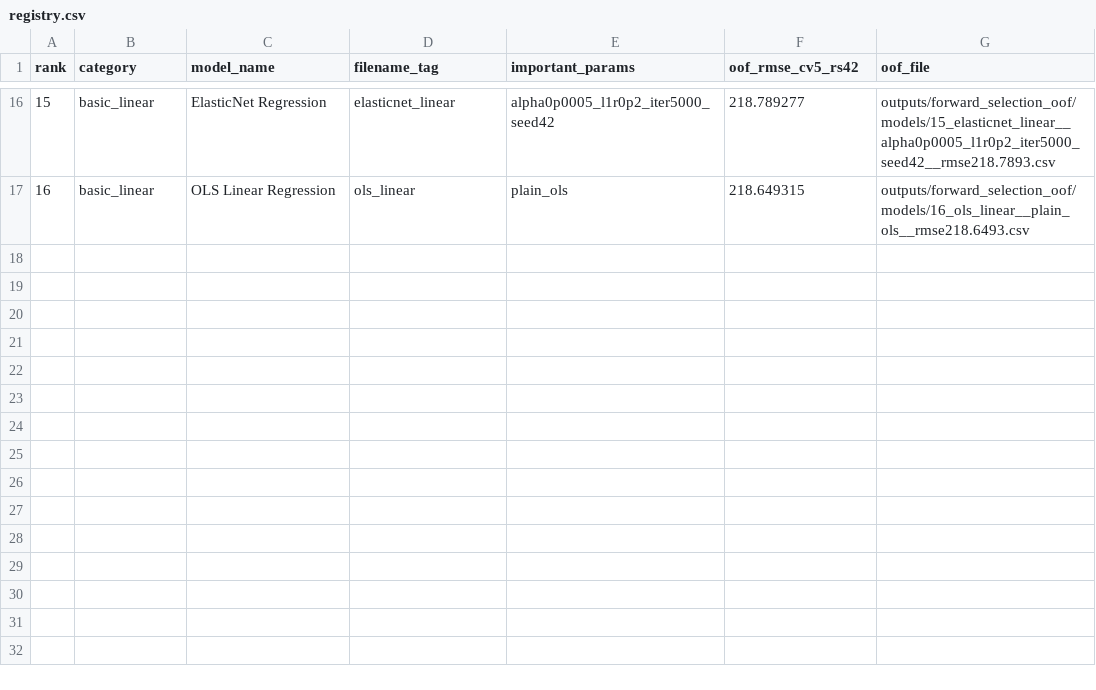
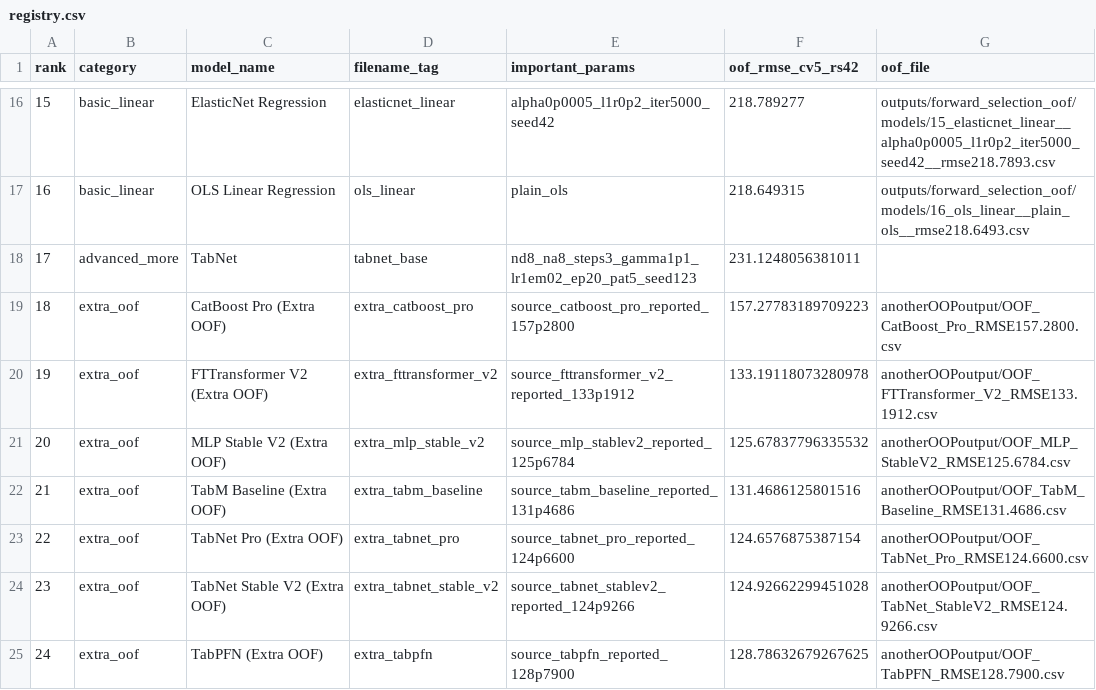
Before and after one commit to HotcatX/Predict-Credit-Card-Spending-Kaggle-, a CSV file: outputs/forward_selection_oof/registry.csv, drawn as a sheet; only a part is shown, gaps mark what is left out.

```diff
--- a/outputs/forward_selection_oof/registry.csv
+++ b/outputs/forward_selection_oof/registry.csv
@@ -17 +17,9 @@ rank,category,model_name,filename_tag,important_params,oof_rmse_cv5_rs42,oof_fil
 16,basic_linear,OLS Linear Regression,ols_linear,plain_ols,218.649315,outputs/forward_selection_oof/models/16_ols_linear__plain_ols__rmse218.6493.csv
+17,advanced_more,TabNet,tabnet_base,nd8_na8_steps3_gamma1p1_lr1em02_ep20_pat5_seed123,231.1248056381011,
+18,extra_oof,CatBoost Pro (Extra OOF),extra_catboost_pro,source_catboost_pro_reported_157p2800,157.27783189709223,anotherOOPoutput/OOF_CatBoost_Pro_RMSE157.2800.csv
+19,extra_oof,FTTransformer V2 (Extra OOF),extra_fttransformer_v2,source_fttransformer_v2_reported_133p1912,133.19118073280978,anotherOOPoutput/OOF_FTTransformer_V2_RMSE133.1912.csv
+20,extra_oof,MLP Stable V2 (Extra OOF),extra_mlp_stable_v2,source_mlp_stablev2_reported_125p6784,125.67837796335532,anotherOOPoutput/OOF_MLP_StableV2_RMSE125.6784.csv
+21,extra_oof,TabM Baseline (Extra OOF),extra_tabm_baseline,source_tabm_baseline_reported_131p4686,131.4686125801516,anotherOOPoutput/OOF_TabM_Baseline_RMSE131.4686.csv
+22,extra_oof,TabNet Pro (Extra OOF),extra_tabnet_pro,source_tabnet_pro_reported_124p6600,124.6576875387154,anotherOOPoutput/OOF_TabNet_Pro_RMSE124.6600.csv
+23,extra_oof,TabNet Stable V2 (Extra OOF),extra_tabnet_stable_v2,source_tabnet_stablev2_reported_124p9266,124.92662299451028,anotherOOPoutput/OOF_TabNet_StableV2_RMSE124.9266.csv
+24,extra_oof,TabPFN (Extra OOF),extra_tabpfn,source_tabpfn_reported_128p7900,128.78632679267625,anotherOOPoutput/OOF_TabPFN_RMSE128.7900.csv
```
Also changed, not shown: outputs/forward_selection_oof/registry_shards.csv, outputs/forward_selection_oof_feature_engineered/registry.csv, 20 other files.
